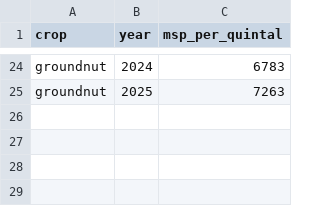
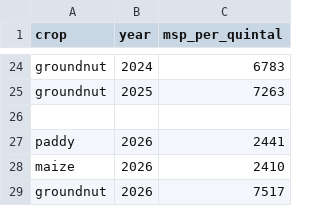
Before and after one commit to KAAVIYAASREE-VINU/agrisecure-ai, a CSV file: data/raw/msp_raw.csv, drawn as a sheet; only a part is shown, gaps mark what is left out.

```diff
--- a/data/raw/msp_raw.csv
+++ b/data/raw/msp_raw.csv
@@ -25 +25,5 @@ groundnut,2024,6783
 groundnut,2025,7263
+
+paddy,2026,2441
+maize,2026,2410
+groundnut,2026,7517
```
Also changed, not shown: data/msp.csv, data/raw/cost_raw.csv, 1 other file.
